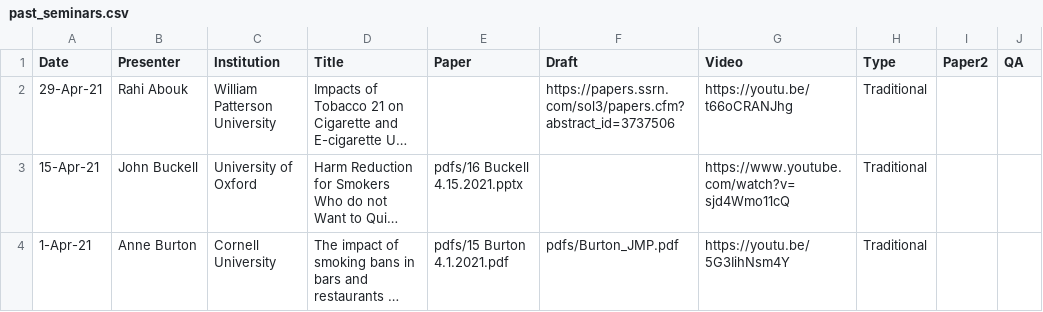
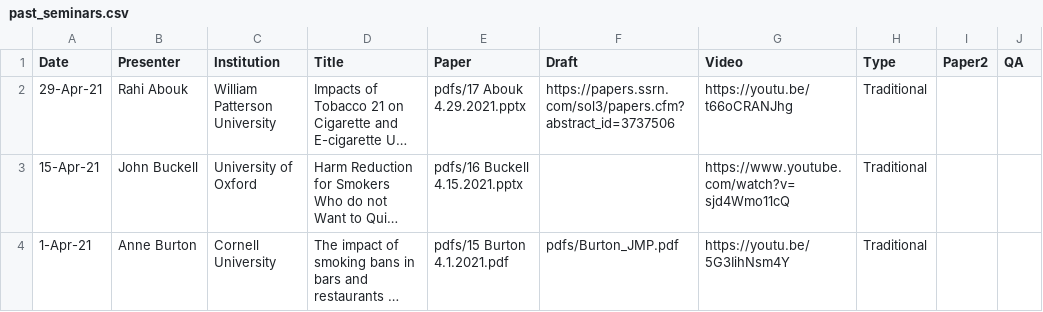
Before and after one commit to ernbilen/test_website_tops, a CSV file: _data/past_seminars.csv, drawn as a sheet; only a part is shown; long unchanged cells end in …; the diff names each change by its address in the sheet, - before the commit and + after, or states it on an @@ line.

Commit message:
Update past_seminars.csv

```diff
--- a/_data/past_seminars.csv
+++ b/_data/past_seminars.csv
-E2 (Paper): (empty)
+E2 (Paper): pdfs/17 Abouk 4.29.2021.pptx
```
